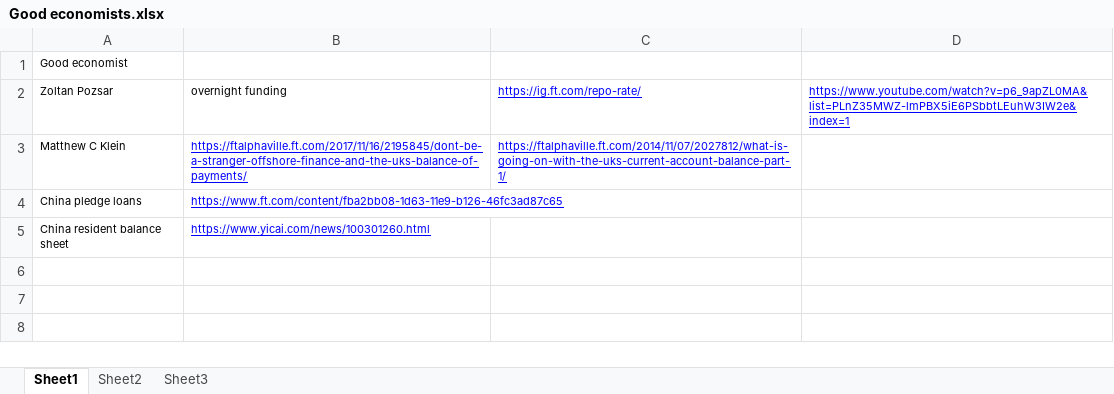
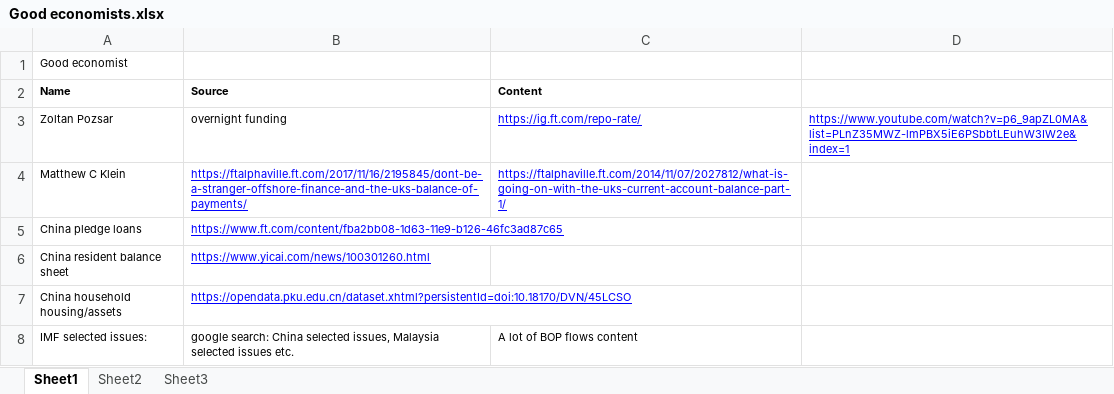
Before and after one commit to yiwanfuhao0731/JY_completed, an Excel workbook: Caxton/library/Good economists.xlsx, sheet Sheet1, drawn as a sheet; values as stored, in another font and other column widths than the file's, no borders; the diff names each change by its address in the sheet, - before the commit and + after, or states it on an @@ line.

```diff
--- a/Caxton/library/Good economists.xlsx (sheet Sheet1)
+++ b/Caxton/library/Good economists.xlsx (sheet Sheet1)
+row 2: Name | Source | Content
+row 7: China household housing/assets | https://opendata.pku.edu.cn/dataset.xhtml?persistentId=doi:10.18170/DVN/45LCSO
+row 8: IMF selected issues: | google search: China selected issues, Malaysia selected issues etc. | A lot of BOP flows content
```
Also changed, not shown: 2 other files.
